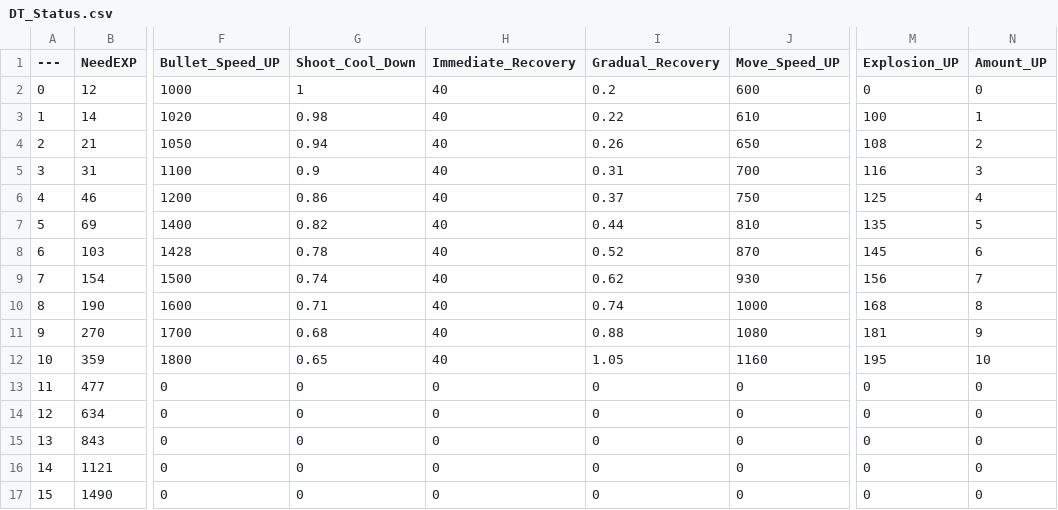
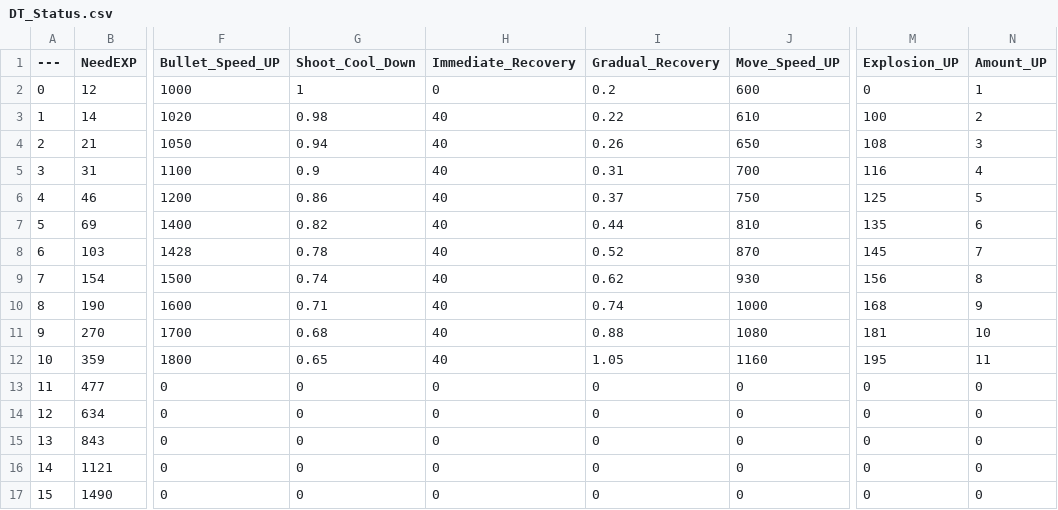
Before and after one commit to HyunOSung/molu, a CSV file: docs/DT_Status.csv, drawn as a sheet; only a part is shown, gaps mark what is left out; the diff names each change by its address in the sheet, - before the commit and + after, or states it on an @@ line.

```diff
--- a/docs/DT_Status.csv
+++ b/docs/DT_Status.csv
-H2 (Immediate_Recovery): 40
+H2 (Immediate_Recovery): 0
-N2 (Amount_UP): 0
+N2 (Amount_UP): 1
-N3 (Amount_UP): 1
+N3 (Amount_UP): 2
-N4 (Amount_UP): 2
+N4 (Amount_UP): 3
-N5 (Amount_UP): 3
+N5 (Amount_UP): 4
-N6 (Amount_UP): 4
+N6 (Amount_UP): 5
-N7 (Amount_UP): 5
+N7 (Amount_UP): 6
-N8 (Amount_UP): 6
+N8 (Amount_UP): 7
-N9 (Amount_UP): 7
+N9 (Amount_UP): 8
-N10 (Amount_UP): 8
+N10 (Amount_UP): 9
-N11 (Amount_UP): 9
+N11 (Amount_UP): 10
-N12 (Amount_UP): 10
+N12 (Amount_UP): 11
```
Also changed, not shown: docs/DT_Spawner.csv, docs/DT_Stat_Mon_Ghoul.csv, 8 other files.
